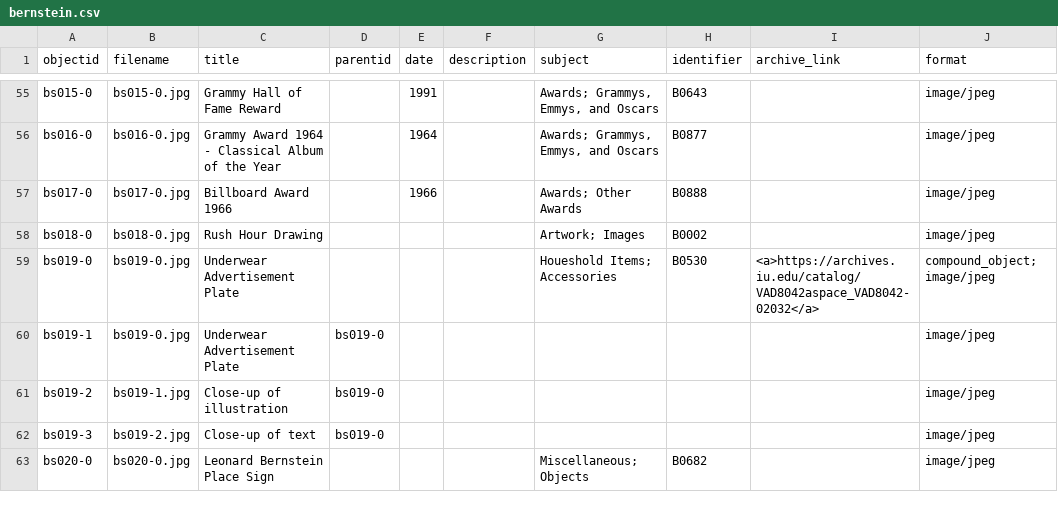
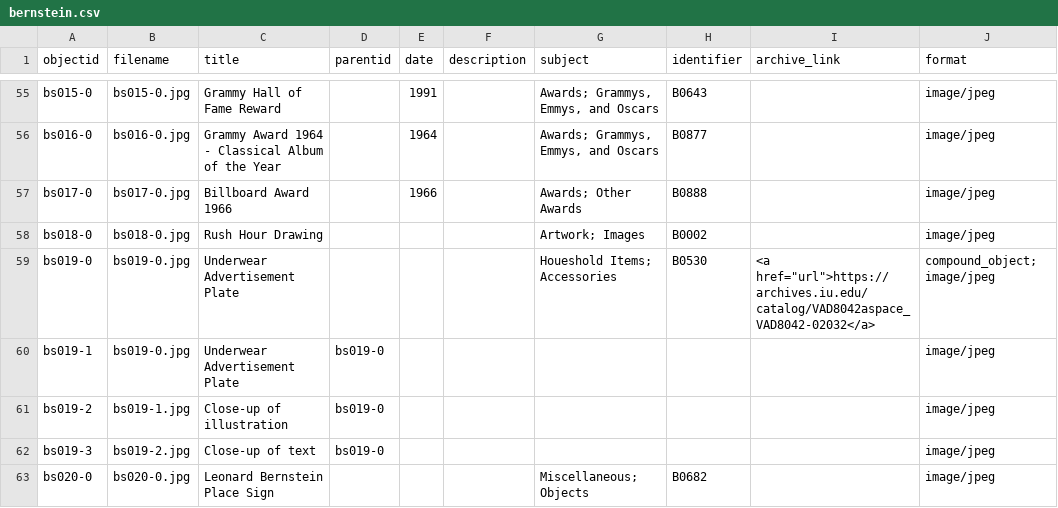
Before and after one commit to ricmarsh/bernsteins-stuff, a CSV file: _data/bernstein.csv, drawn as a sheet; only a part is shown, gaps mark what is left out.

Commit message:
Add files via upload

```diff
--- a/_data/bernstein.csv
+++ b/_data/bernstein.csv
@@ -58,3 +58,3 @@ bs017-0,bs017-0.jpg,Billboard Award 1966,,1966,,Awards; Other Awards,B0888,,imag
 bs018-0,bs018-0.jpg,Rush Hour Drawing,,,,Artwork; Images,B0002,,image/jpeg
-bs019-0,bs019-0.jpg,Underwear Advertisement Plate,,,,Houeshold Items; Accessories,B0530,<a>https://archives.iu.edu/catalog/VAD8042aspace_VAD8042-02032</a>,compound_object; image/jpeg
+bs019-0,bs019-0.jpg,Underwear Advertisement Plate,,,,Houeshold Items; Accessories,B0530,"<a href=""url"">https://archives.iu.edu/catalog/VAD8042aspace_VAD8042-02032</a>",compound_object; image/jpeg
 bs019-1,bs019-0.jpg,Underwear Advertisement Plate,bs019-0,,,,,,image/jpeg
```
